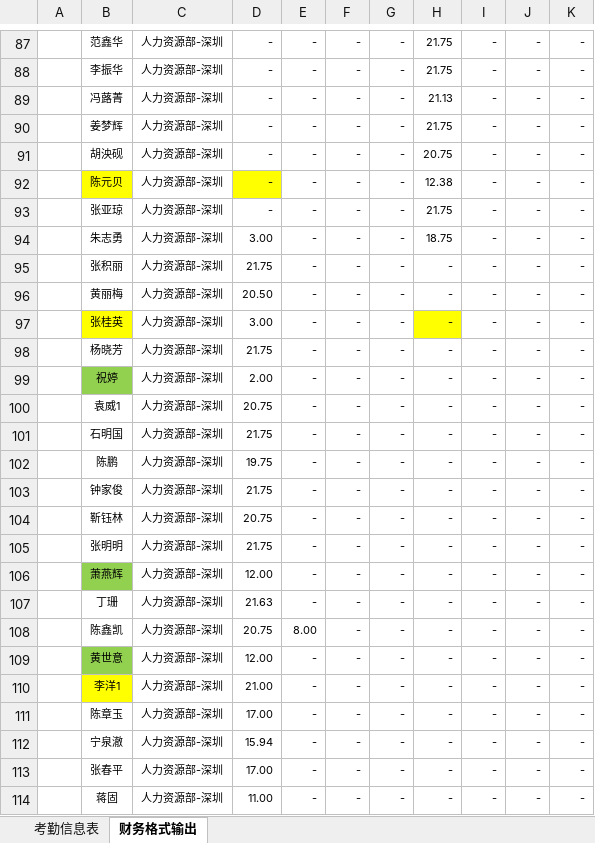
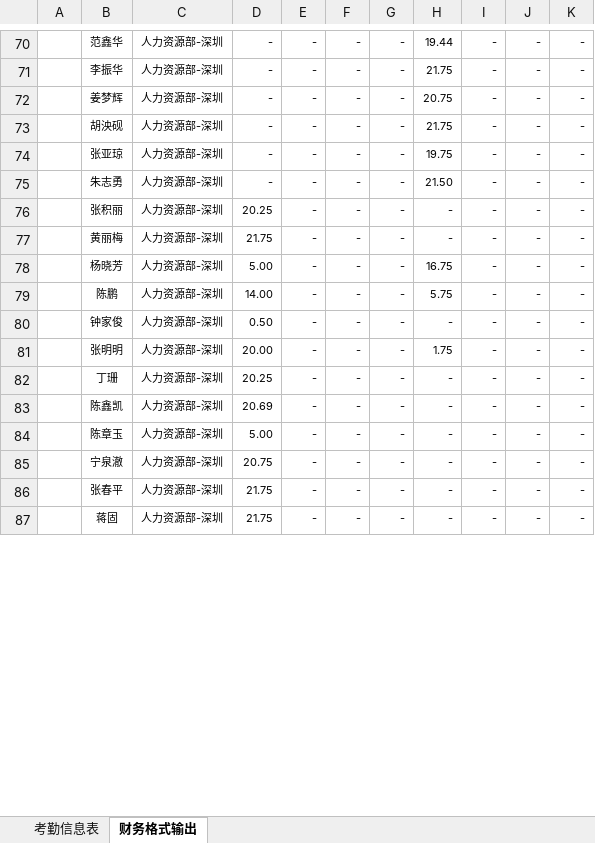
Before and after one commit to jollitycn/mergeExxcel, an Excel workbook: MergeExcel/考勤/333.xlsx, sheet 财务格式输出, drawn as a sheet; only a part is shown, gaps mark what is left out; values as stored, in another font and other column widths than the file's, no borders; conditional formats not drawn; removed rows and columns are numbered as before the commit, all else as after; the diff covers the shown part only; the diff names each change by its address in the sheet, - before the commit and + after, or states it on an @@ line.

```diff
--- a/MergeExcel/考勤/333.xlsx (sheet 财务格式输出)
+++ b/MergeExcel/考勤/333.xlsx (sheet 财务格式输出)
-H70: 21.75
+H70: 19.44
-row 89:  | 冯蕗菁 | 人力资源部-深圳 | - | - | - | - | 21.13 | - | - | -
-H72: 21.75
+H72: 20.75
-H73: 20.75
+H73: 21.75
-row 92:  | 陈元贝 | 人力资源部-深圳 | - | - | - | - | 12.38 | - | - | -
-H74: 21.75
+H74: 19.75
-D75: 3.00
+D75: -
-H75: 18.75
+H75: 21.50
-D76: 21.75
+D76: 20.25
-D77: 20.50
+D77: 21.75
-row 97:  | 张桂英 | 人力资源部-深圳 | 3.00 | - | - | - | - | - | - | -
-D78: 21.75
+D78: 5.00
-H78: -
+H78: 16.75
-row 99:  | 祝婷 | 人力资源部-深圳 | 2.00 | - | - | - | - | - | - | -
-row 100:  | 袁威1 | 人力资源部-深圳 | 20.75 | - | - | - | - | - | - | -
-row 101:  | 石明国 | 人力资源部-深圳 | 21.75 | - | - | - | - | - | - | -
-D79: 19.75
+D79: 14.00
-H79: -
+H79: 5.75
-D80: 21.75
+D80: 0.50
-row 104:  | 靳钰林 | 人力资源部-深圳 | 20.75 | - | - | - | - | - | - | -
-D81: 21.75
+D81: 20.00
-H81: -
+H81: 1.75
-row 106:  | 萧燕辉 | 人力资源部-深圳 | 12.00 | - | - | - | - | - | - | -
-D82: 21.63
+D82: 20.25
-D83: 20.75
+D83: 20.69
-E83: 8.00
+E83: -
-row 109:  | 黄世意 | 人力资源部-深圳 | 12.00 | - | - | - | - | - | - | -
-row 110:  | 李洋1 | 人力资源部-深圳 | 21.00 | - | - | - | - | - | - | -
-D84: 17.00
+D84: 5.00
-D85: 15.94
+D85: 20.75
-D86: 17.00
+D86: 21.75
-D87: 11.00
+D87: 21.75
```
Also changed, not shown: 18 added rows, 29 removed rows, 68 edited cells and cell formats elsewhere in this sheet, sheet 考勤信息表, 14 other files.
